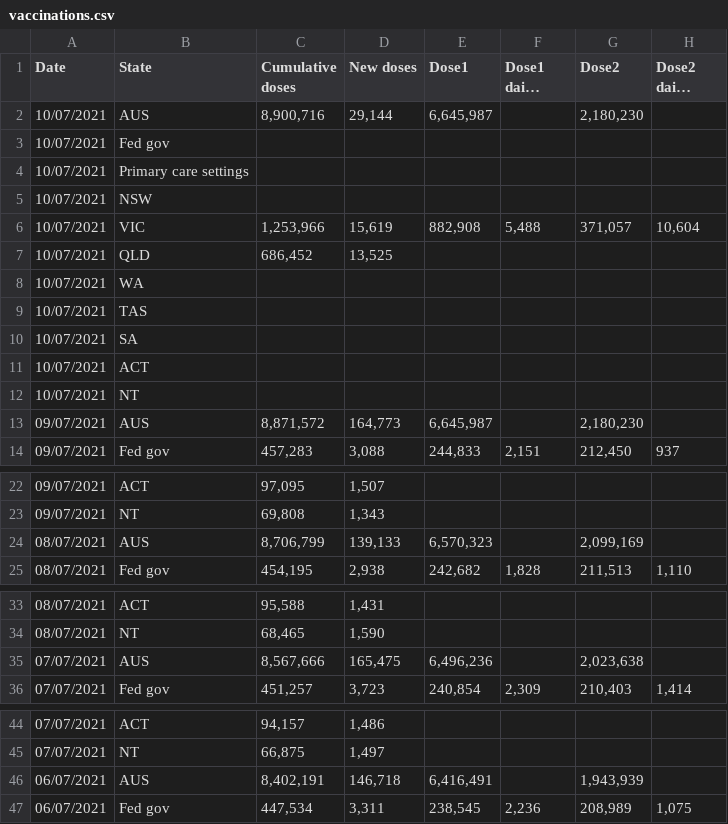
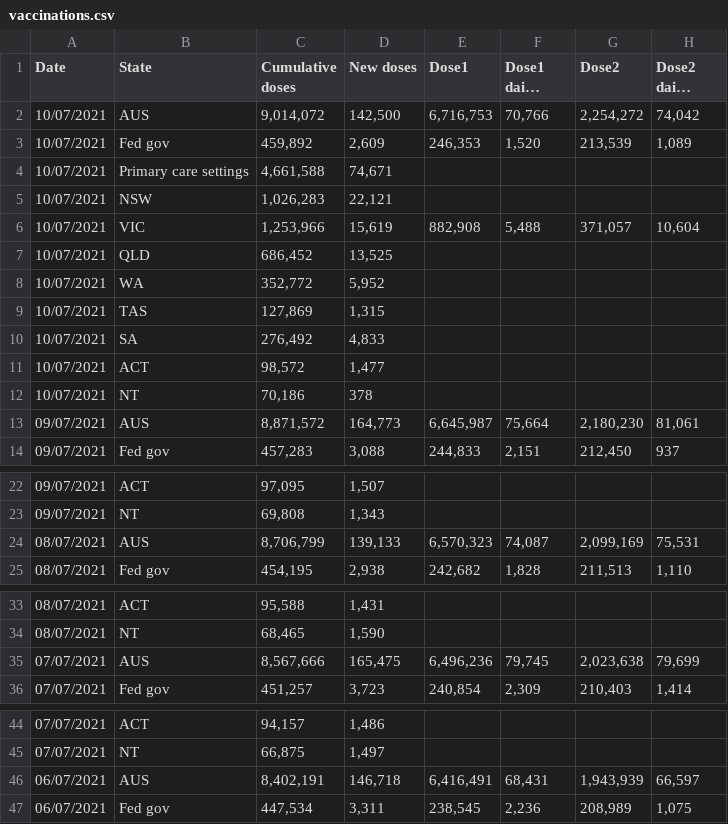
Before and after one commit to Georift/australian-vaccine-rollout, a CSV file: vaccinations.csv, drawn as a sheet; only a part is shown, gaps mark what is left out; long unchanged cells end in …; removed rows and columns are numbered as before the commit, all else as after; the diff covers the shown part only; the diff names each change by its address in the sheet, - before the commit and + after, or states it on an @@ line.

```diff
--- a/vaccinations.csv
+++ b/vaccinations.csv
-row 2: 10/07/2021 | AUS | 8,900,716 | 29,144 | 6,645,987 |  | 2,180,230
-row 3: 10/07/2021 | Fed gov
-row 4: 10/07/2021 | Primary care settings
-row 5: 10/07/2021 | NSW
+row 2: 10/07/2021 | AUS | 9,014,072 | 142,500 | 6,716,753 | 70,766 | 2,254,272 | 74,042
+row 3: 10/07/2021 | Fed gov | 459,892 | 2,609 | 246,353 | 1,520 | 213,539 | 1,089
+row 4: 10/07/2021 | Primary care settings | 4,661,588 | 74,671
+row 5: 10/07/2021 | NSW | 1,026,283 | 22,121
-C8 (Cumulative doses): (empty)
+C8 (Cumulative doses): 352,772
-D8 (New doses): (empty)
+D8 (New doses): 5,952
-C9 (Cumulative doses): (empty)
+C9 (Cumulative doses): 127,869
-D9 (New doses): (empty)
+D9 (New doses): 1,315
-C10 (Cumulative doses): (empty)
+C10 (Cumulative doses): 276,492
-D10 (New doses): (empty)
+D10 (New doses): 4,833
-C11 (Cumulative doses): (empty)
+C11 (Cumulative doses): 98,572
-D11 (New doses): (empty)
+D11 (New doses): 1,477
-C12 (Cumulative doses): (empty)
+C12 (Cumulative doses): 70,186
-D12 (New doses): (empty)
+D12 (New doses): 378
-F13 (Dose1 daily doses): (empty)
+F13 (Dose1 daily doses): 75,664
-H13 (Dose2 daily doses): (empty)
+H13 (Dose2 daily doses): 81,061
-F24 (Dose1 daily doses): (empty)
+F24 (Dose1 daily doses): 74,087
-H24 (Dose2 daily doses): (empty)
+H24 (Dose2 daily doses): 75,531
-F35 (Dose1 daily doses): (empty)
+F35 (Dose1 daily doses): 79,745
-H35 (Dose2 daily doses): (empty)
+H35 (Dose2 daily doses): 79,699
-F46 (Dose1 daily doses): (empty)
+F46 (Dose1 daily doses): 68,431
-H46 (Dose2 daily doses): (empty)
+H46 (Dose2 daily doses): 66,597
```
Also changed, not shown: 8 edited cells elsewhere in this file, 1 other file.
